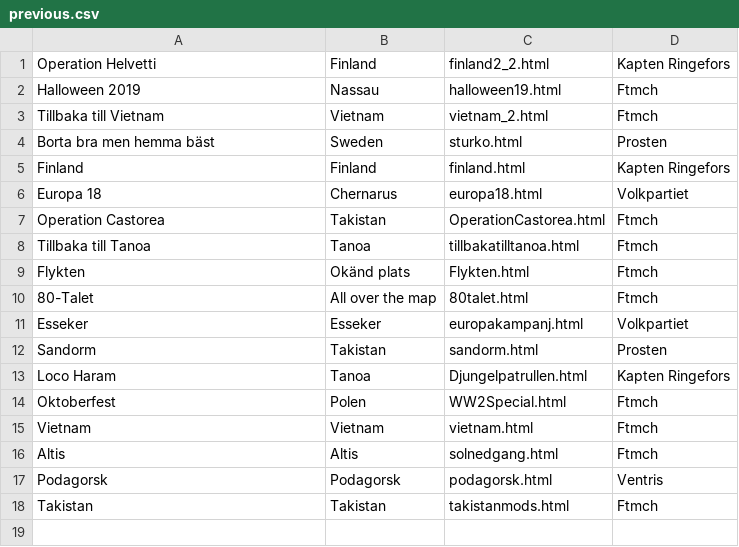
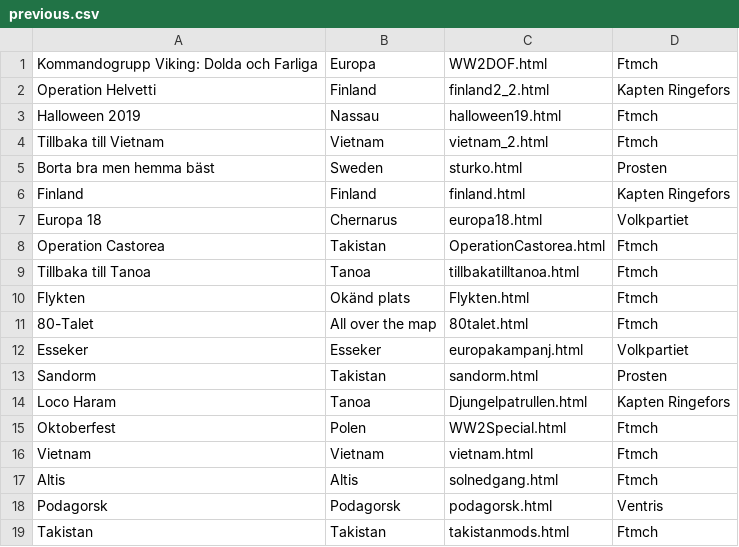
Before and after one commit to legionviking/web, a CSV file: static/mods/csv/previous.csv, drawn as a sheet.

```diff
--- a/static/mods/csv/previous.csv
+++ b/static/mods/csv/previous.csv
@@ -1 +1,2 @@
+Kommandogrupp Viking: Dolda och Farliga,Europa,WW2DOF.html,Ftmch
 Operation Helvetti,Finland,finland2_2.html,Kapten Ringefors
```
Also changed, not shown: 4 other files.
